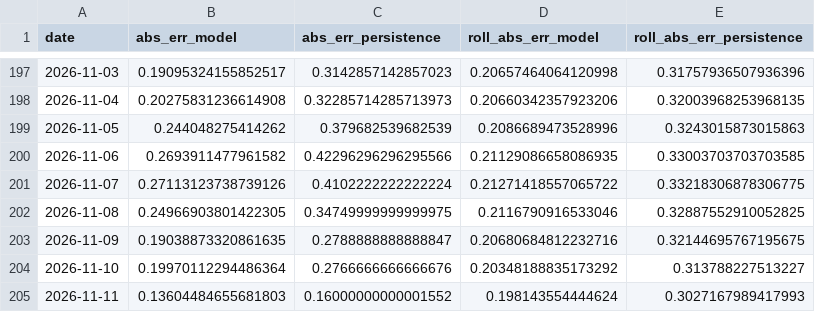
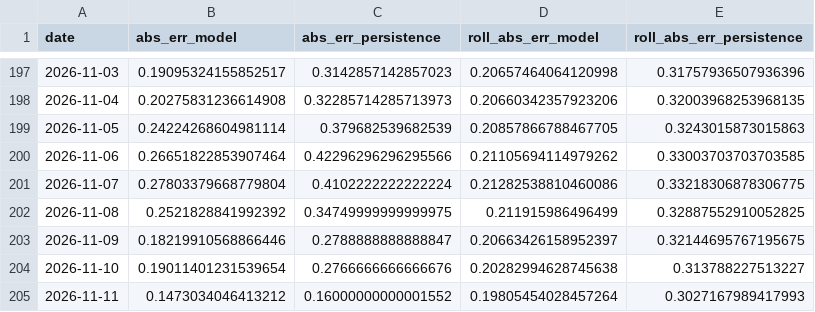
Before and after one commit to Zeref538/apaw, a CSV file: eval/learning_curve.csv, drawn as a sheet; only a part is shown, gaps mark what is left out.

```diff
--- a/eval/learning_curve.csv
+++ b/eval/learning_curve.csv
@@ -198,8 +198,8 @@ date,abs_err_model,abs_err_persistence,roll_abs_err_model,roll_abs_err_persisten
 2026-11-04,0.20275831236614908,0.32285714285713973,0.20660342357923206,0.32003968253968135
-2026-11-05,0.244048275414262,0.379682539682539,0.2086689473528996,0.3243015873015863
-2026-11-06,0.2693911477961582,0.42296296296295566,0.21129086658086935,0.33003703703703585
-2026-11-07,0.27113123738739126,0.4102222222222224,0.21271418557065722,0.33218306878306775
-2026-11-08,0.24966903801422305,0.34749999999999975,0.2116790916533046,0.32887552910052825
-2026-11-09,0.19038873320861635,0.2788888888888847,0.20680684812232716,0.32144695767195675
-2026-11-10,0.19970112294486364,0.2766666666666676,0.20348188835173292,0.313788227513227
-2026-11-11,0.13604484655681803,0.16000000000001552,0.198143554444624,0.3027167989417993
+2026-11-05,0.24224268604981114,0.379682539682539,0.20857866788467705,0.3243015873015863
+2026-11-06,0.26651822853907464,0.42296296296295566,0.21105694114979262,0.33003703703703585
+2026-11-07,0.27803379668779804,0.4102222222222224,0.21282538810460086,0.33218306878306775
+2026-11-08,0.2521828841992392,0.34749999999999975,0.211915986496499,0.32887552910052825
+2026-11-09,0.18219910568866446,0.2788888888888847,0.20663426158952397,0.32144695767195675
+2026-11-10,0.19011401231539654,0.2766666666666676,0.20282994628745638,0.313788227513227
+2026-11-11,0.1473034046413212,0.16000000000001552,0.19805454028457264,0.3027167989417993
```
Also changed, not shown: data/basin_status.csv, data/dam_levels.csv, 7 other files.
